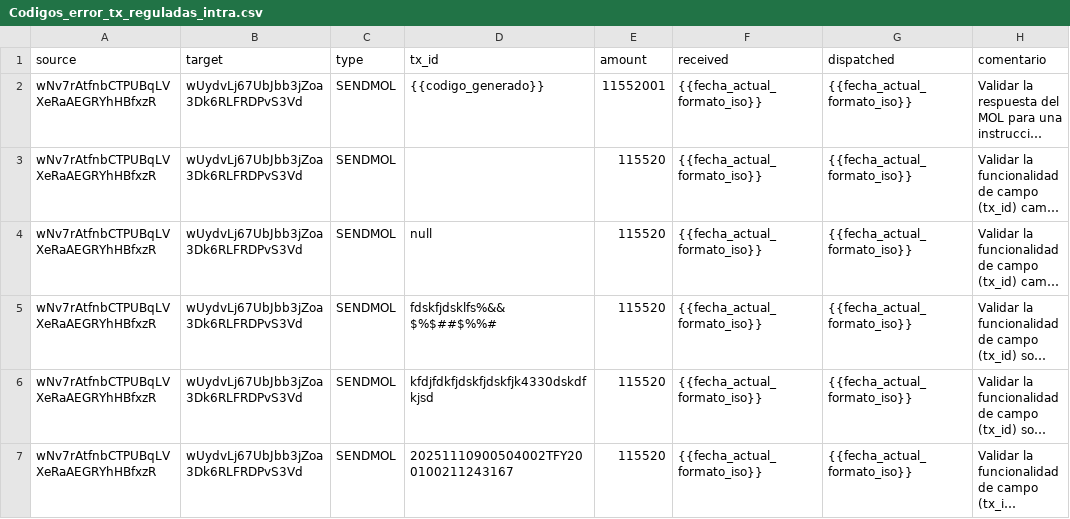
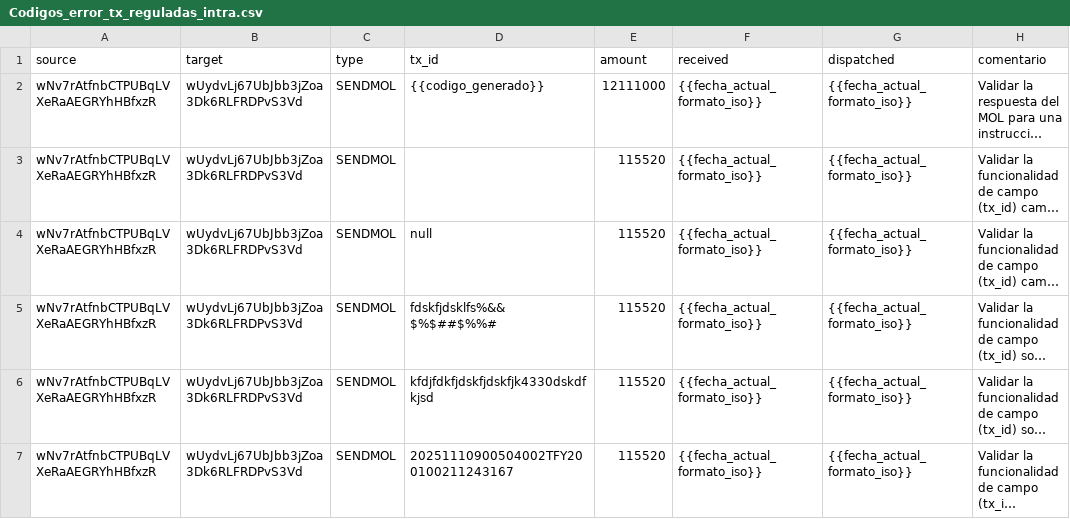
Before and after one commit to JhonHiguita99/Minka, a CSV file: Transferencias_reguladas/Codigos_error_tx_reguladas_intra.csv, drawn as a sheet; long unchanged cells end in …; the diff names each change by its address in the sheet, - before the commit and + after, or states it on an @@ line.

```diff
--- a/Transferencias_reguladas/Codigos_error_tx_reguladas_intra.csv
+++ b/Transferencias_reguladas/Codigos_error_tx_reguladas_intra.csv
-E2 (amount): 11552001
+E2 (amount): 12111000
```
Also changed, not shown: Transferencias_reguladas/Codigos_error_tx_reguladas_inter.csv.
